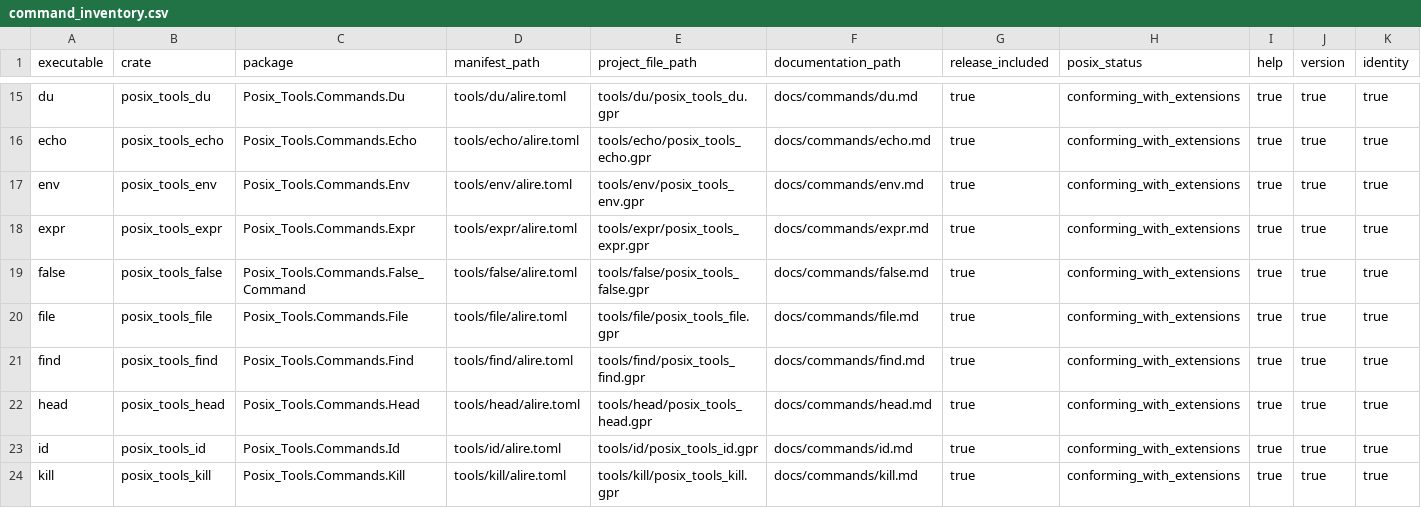
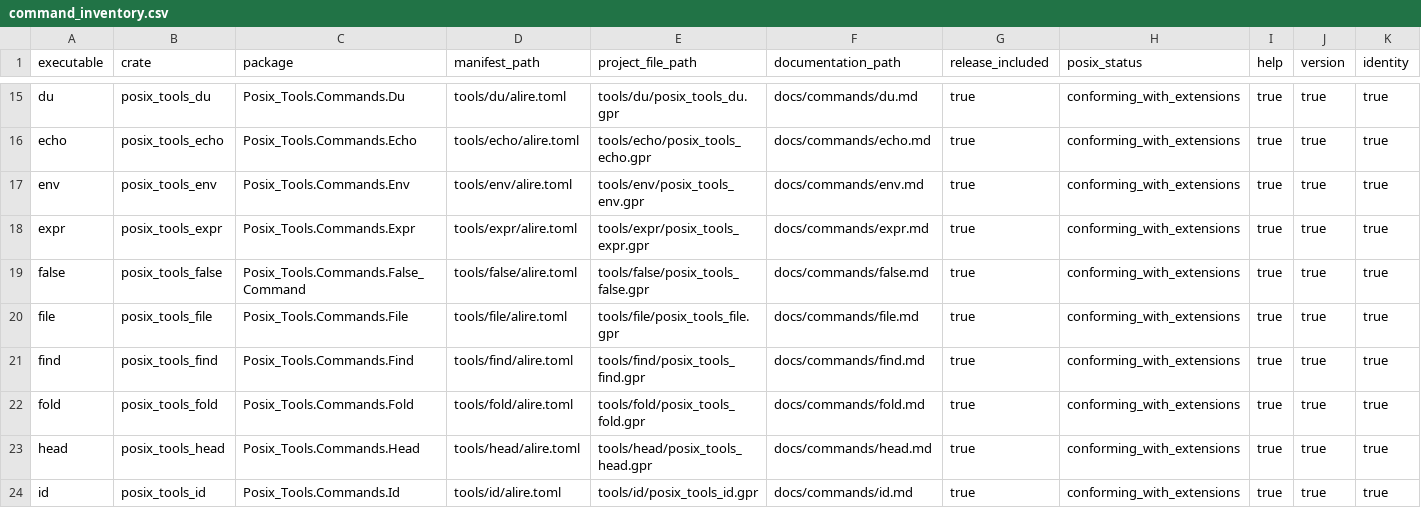
Before and after one commit to bracke/posix_tools, a CSV file: generated/command_inventory.csv, drawn as a sheet; only a part is shown, gaps mark what is left out; the shorter side is filled out with more unchanged rows.

```diff
--- a/generated/command_inventory.csv
+++ b/generated/command_inventory.csv
@@ -21,2 +21,3 @@ file,posix_tools_file,Posix_Tools.Commands.File,tools/file/alire.toml,tools/file
 find,posix_tools_find,Posix_Tools.Commands.Find,tools/find/alire.toml,tools/find/posix_tools_find.gpr,docs/commands/find.md,true,conforming_with_extensions,true,true,true
+fold,posix_tools_fold,Posix_Tools.Commands.Fold,tools/fold/alire.toml,tools/fold/posix_tools_fold.gpr,docs/commands/fold.md,true,conforming_with_extensions,true,true,true
 head,posix_tools_head,Posix_Tools.Commands.Head,tools/head/alire.toml,tools/head/posix_tools_head.gpr,docs/commands/head.md,true,conforming_with_extensions,true,true,true
```
Also changed, not shown: generated/requirements.csv, 21 other files.
